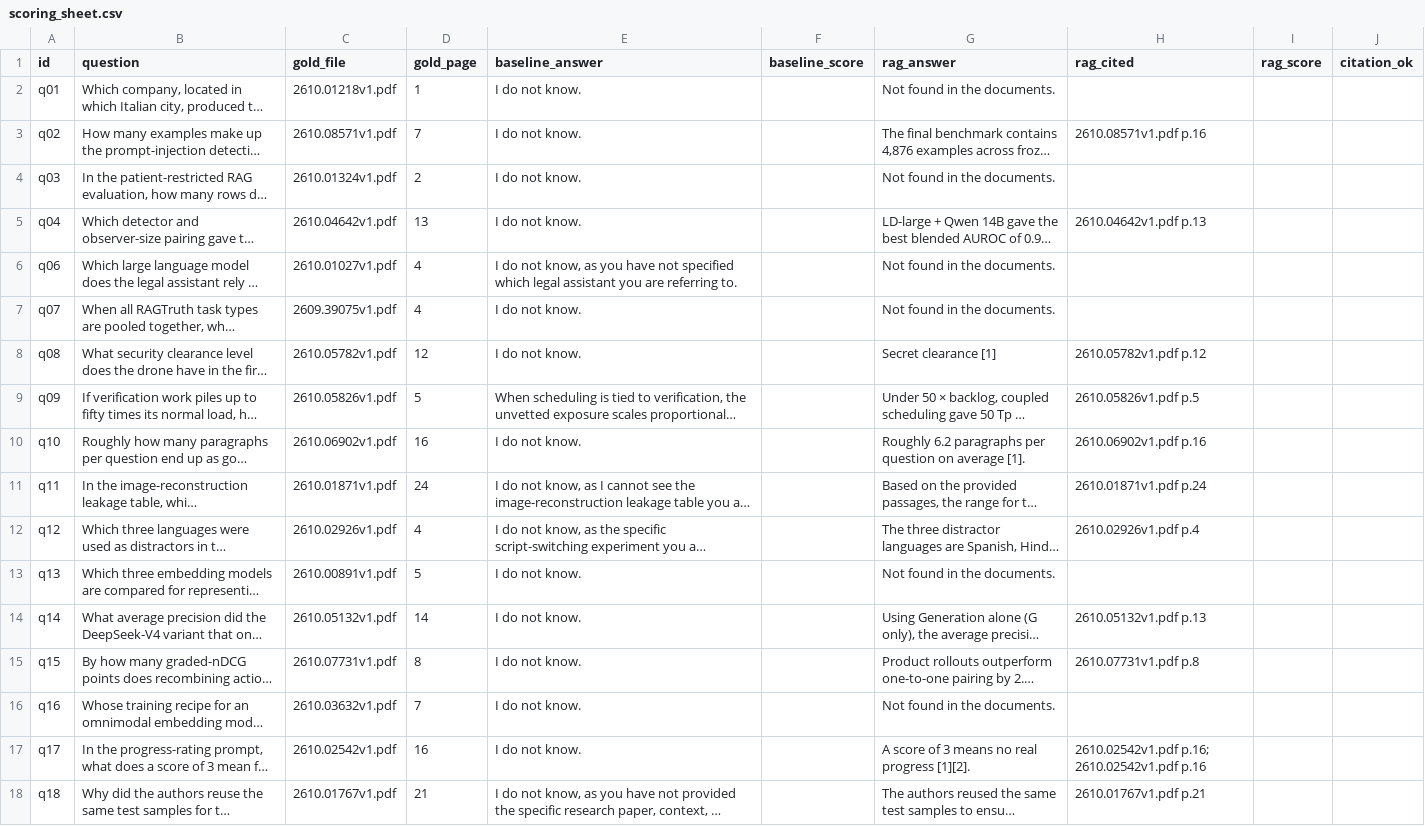
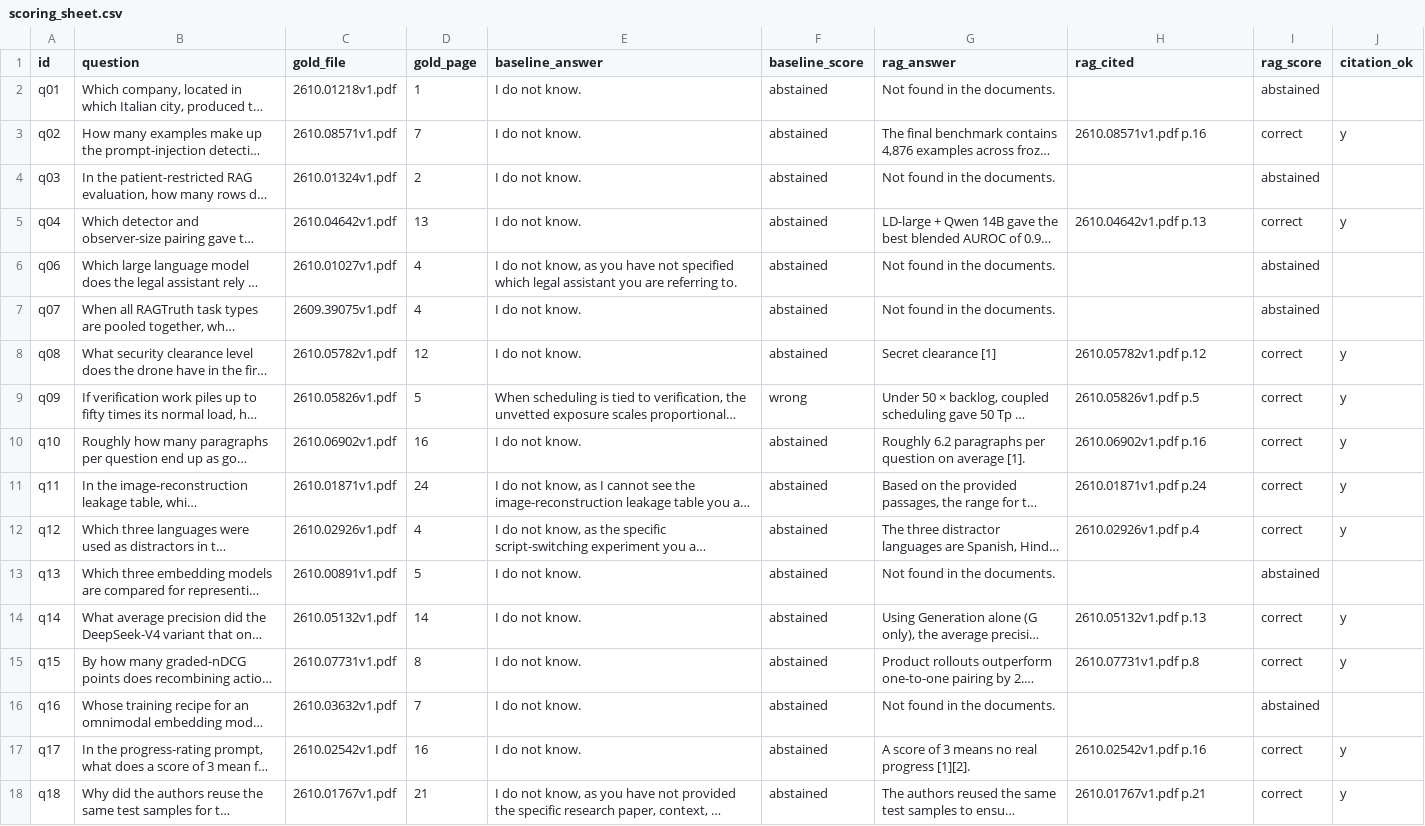
Before and after one commit to moshood-abdulganiyu/docuchat-evidence, a CSV file: eval/scoring_sheet.csv, drawn as a sheet; long unchanged cells end in …; the diff names each change by its address in the sheet, - before the commit and + after, or states it on an @@ line.

```diff
--- a/eval/scoring_sheet.csv
+++ b/eval/scoring_sheet.csv
-F2:F8 (baseline_score): (empty)
+F2:F8 (baseline_score): abstained
-I2 (rag_score): (empty)
+I2 (rag_score): abstained
-I3 (rag_score): (empty)
+I3 (rag_score): correct
-J3 (citation_ok): (empty)
+J3 (citation_ok): y
-I4 (rag_score): (empty)
+I4 (rag_score): abstained
-I5 (rag_score): (empty)
+I5 (rag_score): correct
-J5 (citation_ok): (empty)
+J5 (citation_ok): y
-I6:I7 (rag_score): (empty)
+I6:I7 (rag_score): abstained
-I8:I12 (rag_score): (empty)
+I8:I12 (rag_score): correct
-J8:J12 (citation_ok): (empty)
+J8:J12 (citation_ok): y
-F9 (baseline_score): (empty)
+F9 (baseline_score): wrong
-F10:F18 (baseline_score): (empty)
+F10:F18 (baseline_score): abstained
-I13 (rag_score): (empty)
+I13 (rag_score): abstained
-I14:I15 (rag_score): (empty)
+I14:I15 (rag_score): correct
-J14:J15 (citation_ok): (empty)
+J14:J15 (citation_ok): y
-I16 (rag_score): (empty)
+I16 (rag_score): abstained
-H17 (rag_cited): 2610.02542v1.pdf p.16; 2610.02542v1.pdf p.16
+H17 (rag_cited): 2610.02542v1.pdf p.16
-I17:I18 (rag_score): (empty)
+I17:I18 (rag_score): correct
-J17:J18 (citation_ok): (empty)
+J17:J18 (citation_ok): y
```
Also changed, not shown: 17 other files.
